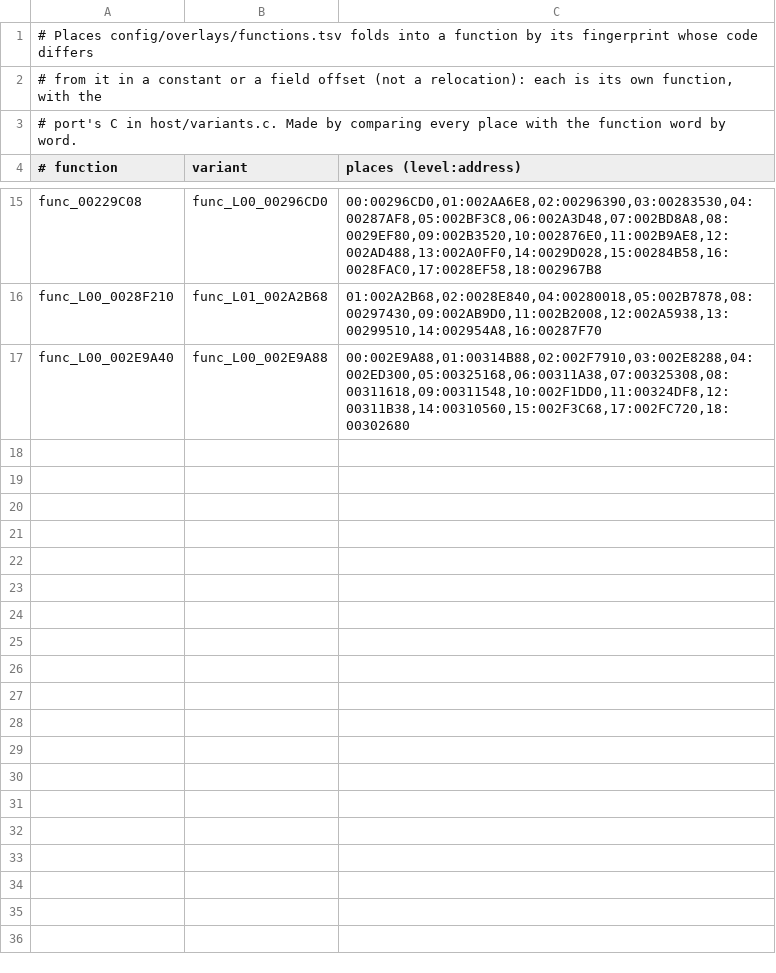
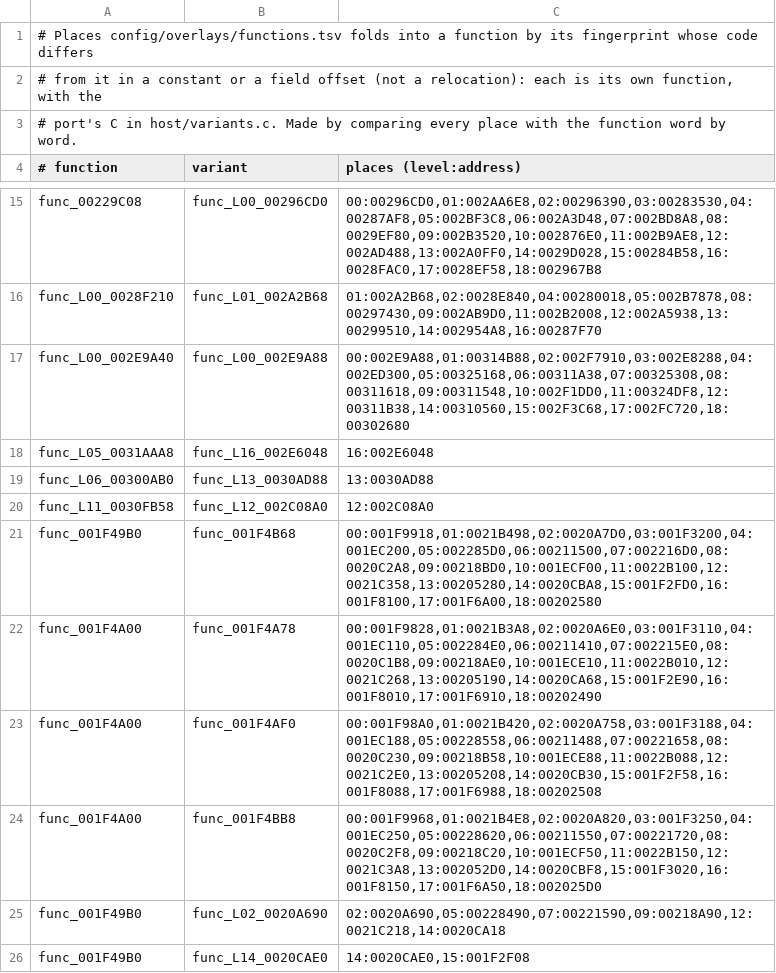
Before and after one commit to DrLegitamate/OpenRAC, a TSV file: port/game/rac1-pal/split_places.tsv, drawn as a sheet; only a part is shown, gaps mark what is left out; the diff names each change by its address in the sheet, - before the commit and + after, or states it on an @@ line.

Commit message:
feat(port): frames between the game's ticks, the camera and mobys blended
Squashes 3 commits:

- fix(port): the folded variants in levels 12, 13 and 16, and C for level 5's moby lookup
- feat(port): frames between the game's ticks, the camera and mobys blended
- fix(port): the draw callback lists' register and run routines are four of each, not one

```diff
--- a/port/game/rac1-pal/split_places.tsv
+++ b/port/game/rac1-pal/split_places.tsv
+row 18: func_L05_0031AAA8 | func_L16_002E6048 | 16:002E6048
+row 19: func_L06_00300AB0 | func_L13_0030AD88 | 13:0030AD88
+row 20: func_L11_0030FB58 | func_L12_002C08A0 | 12:002C08A0
+row 21: func_001F49B0 | func_001F4B68 | 00:001F9918,01:0021B498,02:0020A7D0,03:001F3200,04:001EC200,05:002285D0,06:00211500,07:002216D0,08:0020C2A8,09:00218BD0,10:001ECF00,11:0022B100,12:0021C358,13:00205280,14:0020CBA8,15:001F2FD0,16:001F8100,17:001F6A00,18:00202580
+row 22: func_001F4A00 | func_001F4A78 | 00:001F9828,01:0021B3A8,02:0020A6E0,03:001F3110,04:001EC110,05:002284E0,06:00211410,07:002215E0,08:0020C1B8,09:00218AE0,10:001ECE10,11:0022B010,12:0021C268,13:00205190,14:0020CA68,15:001F2E90,16:001F8010,17:001F6910,18:00202490
+row 23: func_001F4A00 | func_001F4AF0 | 00:001F98A0,01:0021B420,02:0020A758,03:001F3188,04:001EC188,05:00228558,06:00211488,07:00221658,08:0020C230,09:00218B58,10:001ECE88,11:0022B088,12:0021C2E0,13:00205208,14:0020CB30,15:001F2F58,16:001F8088,17:001F6988,18:00202508
+row 24: func_001F4A00 | func_001F4BB8 | 00:001F9968,01:0021B4E8,02:0020A820,03:001F3250,04:001EC250,05:00228620,06:00211550,07:00221720,08:0020C2F8,09:00218C20,10:001ECF50,11:0022B150,12:0021C3A8,13:002052D0,14:0020CBF8,15:001F3020,16:001F8150,17:001F6A50,18:002025D0
+row 25: func_001F49B0 | func_L02_0020A690 | 02:0020A690,05:00228490,07:00221590,09:00218A90,12:0021C218,14:0020CA18
+row 26: func_001F49B0 | func_L14_0020CAE0 | 14:0020CAE0,15:001F2F08
```
Also changed, not shown: port/game/rac1-pal/libraries.tsv, 5 other files.
